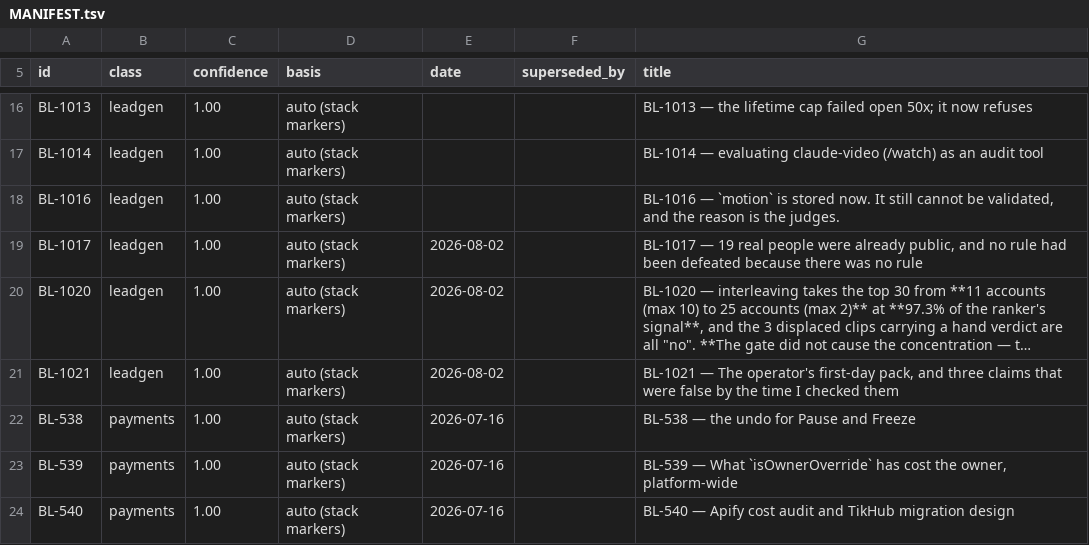
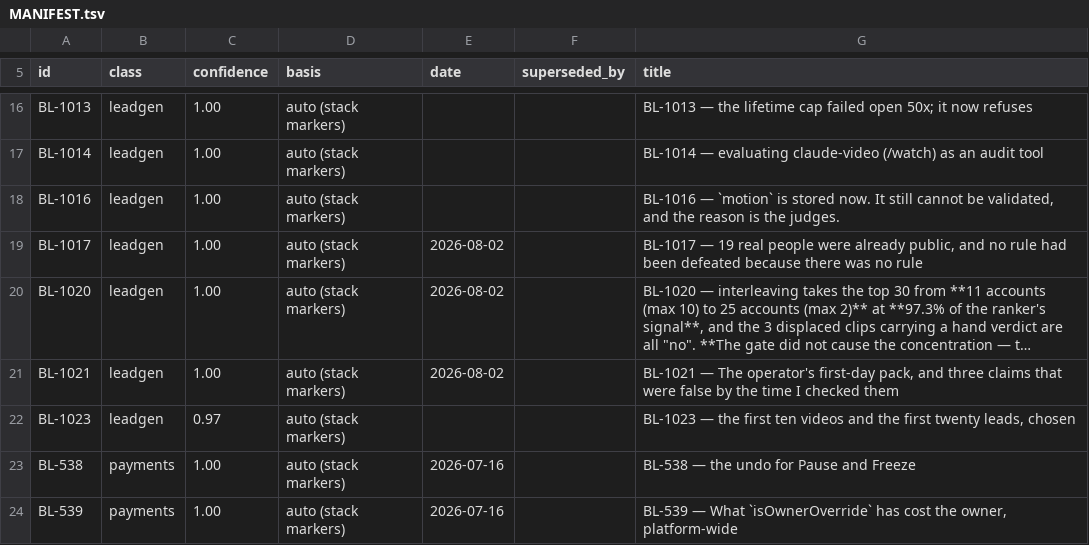
Before and after one commit to ilenader/clippershq-reports, a TSV file: MANIFEST.tsv, drawn as a sheet; only a part is shown, gaps mark what is left out; the shorter side is filled out with more unchanged rows; long unchanged cells end in …; the diff names each change by its address in the sheet, - before the commit and + after, or states it on an @@ line.

Commit message:
BL-1023: the first ten videos and the first twenty leads, both chosen

```diff
--- a/MANIFEST.tsv
+++ b/MANIFEST.tsv
+row 22: BL-1023 | leadgen | 0.97 | auto (stack markers) |  |  | BL-1023 — the first ten videos and the first twenty leads, chosen
```
Also changed, not shown: 1 other file.
